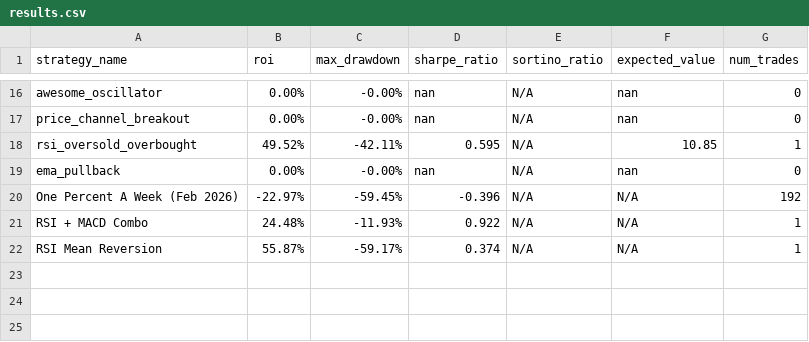
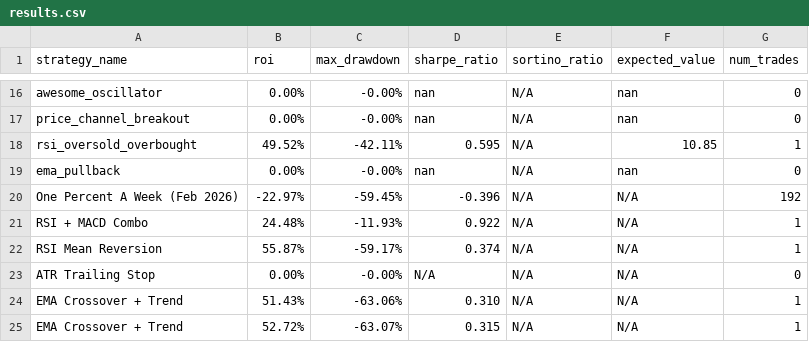
Before and after one commit to kirril803-dotcom/openclaw-backtests, a CSV file: results.csv, drawn as a sheet; only a part is shown, gaps mark what is left out.

Commit message:
Add ATR Trailing Stop and EMA Crossover backtests

```diff
--- a/results.csv
+++ b/results.csv
@@ -22 +22,4 @@ RSI + MACD Combo,24.48%,-11.93%,0.922,N/A,N/A,1
 RSI Mean Reversion,55.87%,-59.17%,0.374,N/A,N/A,1
+ATR Trailing Stop,0.00%,-0.00%,N/A,N/A,N/A,0
+EMA Crossover + Trend,51.43%,-63.06%,0.310,N/A,N/A,1
+EMA Crossover + Trend,52.72%,-63.07%,0.315,N/A,N/A,1
```
Also changed, not shown: 2 other files.
